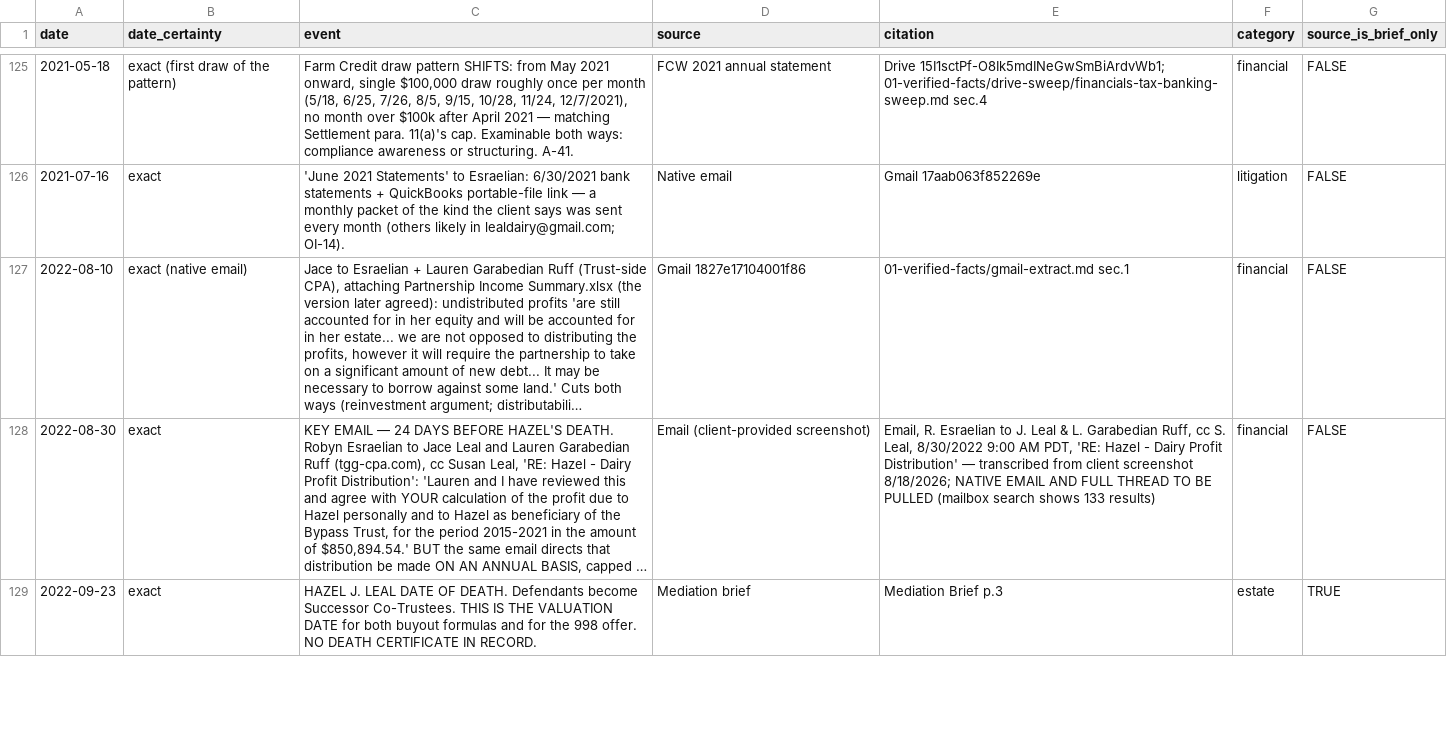
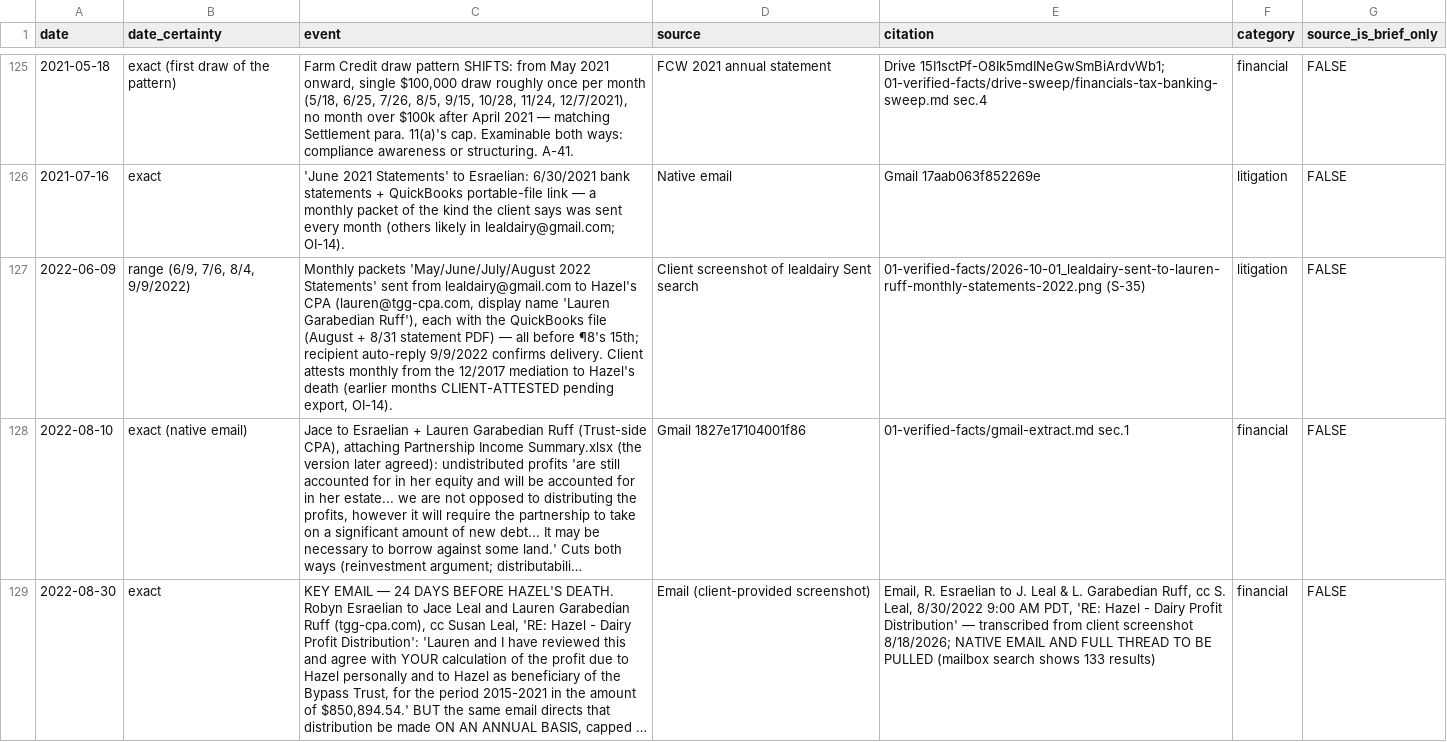
Before and after one commit to jleeel/Leal-Trust-Management, a CSV file: cmc-prep/03-chronology/chronology.csv, drawn as a sheet; only a part is shown, gaps mark what is left out; the shorter side is filled out with more unchanged rows; long unchanged cells end in …; the diff names each change by its address in the sheet, - before the commit and + after, or states it on an @@ line.

```diff
--- a/cmc-prep/03-chronology/chronology.csv
+++ b/cmc-prep/03-chronology/chronology.csv
+row 127: 2022-06-09 | range (6/9, 7/6, 8/4, 9/9/2022) | Monthly packets 'May/June/July/August 2022 Statements' sent from lealdairy@gmail.com to Hazel's CPA (lauren@tgg-cpa.com, display name 'Lauren Garabedian Ruff'), each with the QuickBooks file (August + 8/31 statement PDF) — all before ¶8's 15th; recipient auto-reply 9/9/2022 confirms delivery. Client attests monthly from the 12/2017 mediation to Hazel's death (earlier months CLIENT-ATTESTED pending export, OI-14). | Client screenshot of lealdairy Sent search | 01-verified-facts/2026-10-01_lealdairy-sent-to-lauren-ruff-monthly-statements-2022.png (S-35) | litigation | FALSE
```
Also changed, not shown: 7 other files.
